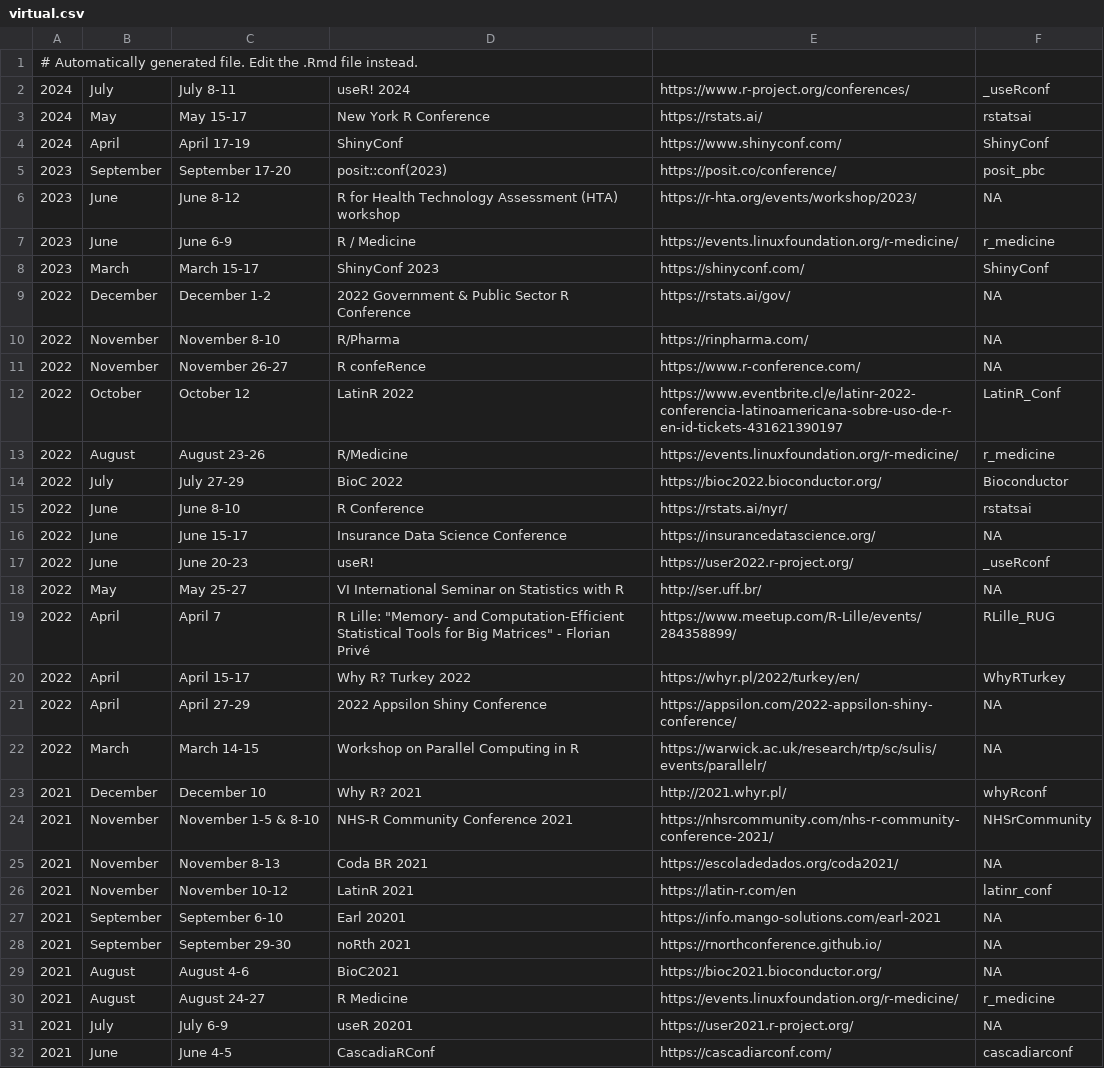
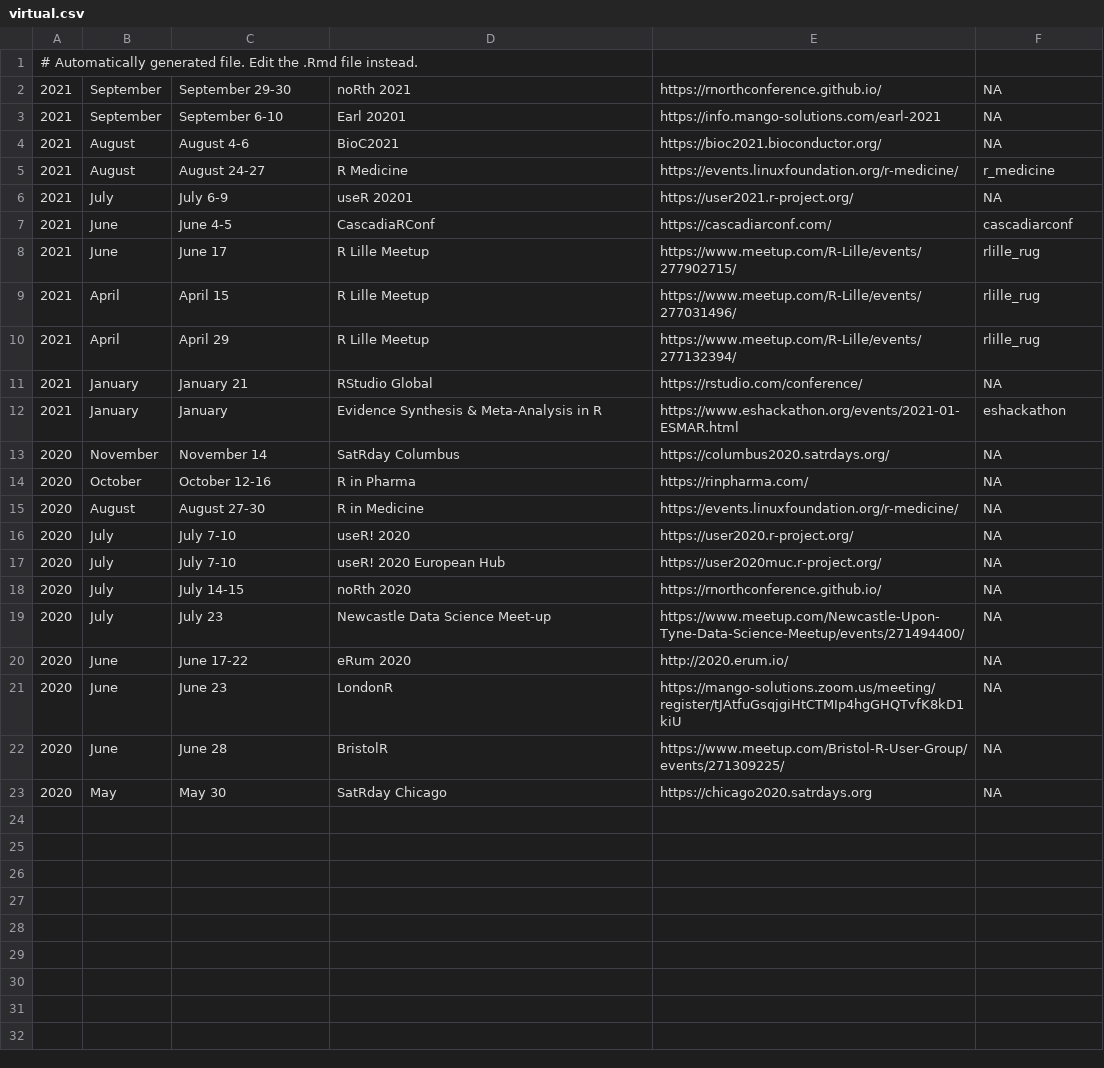
Before and after one commit to jumpingrivers/meetingsR, a CSV file: docs/virtual.csv, drawn as a sheet; only a part is shown; the shorter side is filled out with more unchanged rows; the diff covers the shown part only.

```diff
--- a/docs/virtual.csv
+++ b/docs/virtual.csv
@@ -1,29 +1,4 @@
 # Automatically generated file. Edit the .Rmd file instead.
-2024,July,July 8-11,useR! 2024,https://www.r-project.org/conferences/,_useRconf
-2024,May,May 15-17,New York R Conference,https://rstats.ai/,rstatsai
-2024,April,April 17-19,ShinyConf,https://www.shinyconf.com/,ShinyConf
-2023,September ,September 17-20,posit::conf(2023),https://posit.co/conference/,posit_pbc
-2023,June,June 8-12,R for Health Technology Assessment (HTA) workshop,https://r-hta.org/events/workshop/2023/,NA
-2023,June,June 6-9,R / Medicine,https://events.linuxfoundation.org/r-medicine/,r_medicine
-2023,March,March 15-17,ShinyConf 2023,https://shinyconf.com/,ShinyConf
-2022,December,December 1-2,2022 Government & Public Sector R Conference,https://rstats.ai/gov/,NA
-2022,November,November 8-10,R/Pharma,https://rinpharma.com/,NA
-2022,November,November 26-27,R confeRence,https://www.r-conference.com/,NA
-2022,October ,October 12,LatinR 2022,https://www.eventbrite.cl/e/latinr-2022-conferencia-latinoamericana-sobre-uso-de-r-en-id-tickets-431621390197,LatinR_Conf
-2022,August,August 23-26,R/Medicine,https://events.linuxfoundation.org/r-medicine/,r_medicine
-2022,July,July 27-29,BioC 2022,https://bioc2022.bioconductor.org/,Bioconductor
-2022,June,June 8-10,R Conference,https://rstats.ai/nyr/,rstatsai
-2022,June,June 15-17,Insurance Data Science Conference,https://insurancedatascience.org/,NA
-2022,June,June 20-23,useR!,https://user2022.r-project.org/,_useRconf
-2022,May,May 25-27,VI International Seminar on Statistics with R,http://ser.uff.br/,NA
-2022,April,April 7,"R Lille: ""Memory- and Computation-Efficient Statistical Tools for Big Matrices"" - Florian Privé",https://www.meetup.com/R-Lille/events/284358899/,RLille_RUG
-2022,April,April 15-17,Why R? Turkey 2022,https://whyr.pl/2022/turkey/en/,WhyRTurkey
-2022,April,April 27-29,2022 Appsilon Shiny Conference,https://appsilon.com/2022-appsilon-shiny-conference/,NA
-2022,March,March 14-15,Workshop on Parallel Computing in R,https://warwick.ac.uk/research/rtp/sc/sulis/events/parallelr/,NA
-2021,December,December 10,Why R? 2021,http://2021.whyr.pl/,whyRconf
-2021,November,November 1-5 & 8-10,NHS-R Community Conference 2021,https://nhsrcommunity.com/nhs-r-community-conference-2021/,NHSrCommunity
-2021,November,November 8-13,Coda BR 2021,https://escoladedados.org/coda2021/,NA
-2021,November,November 10-12,LatinR 2021,https://latin-r.com/en,latinr_conf
+2021,September,September 29-30,noRth 2021,https://rnorthconference.github.io/,NA
 2021,September,September 6-10,Earl 20201,https://info.mango-solutions.com/earl-2021,NA
-2021,September,September 29-30,noRth 2021,https://rnorthconference.github.io/,NA
 2021,August,August 4-6,BioC2021,https://bioc2021.bioconductor.org/,NA
```
Also changed, not shown: 1 removed row elsewhere in this file, docs/events.csv, 17 other files.
